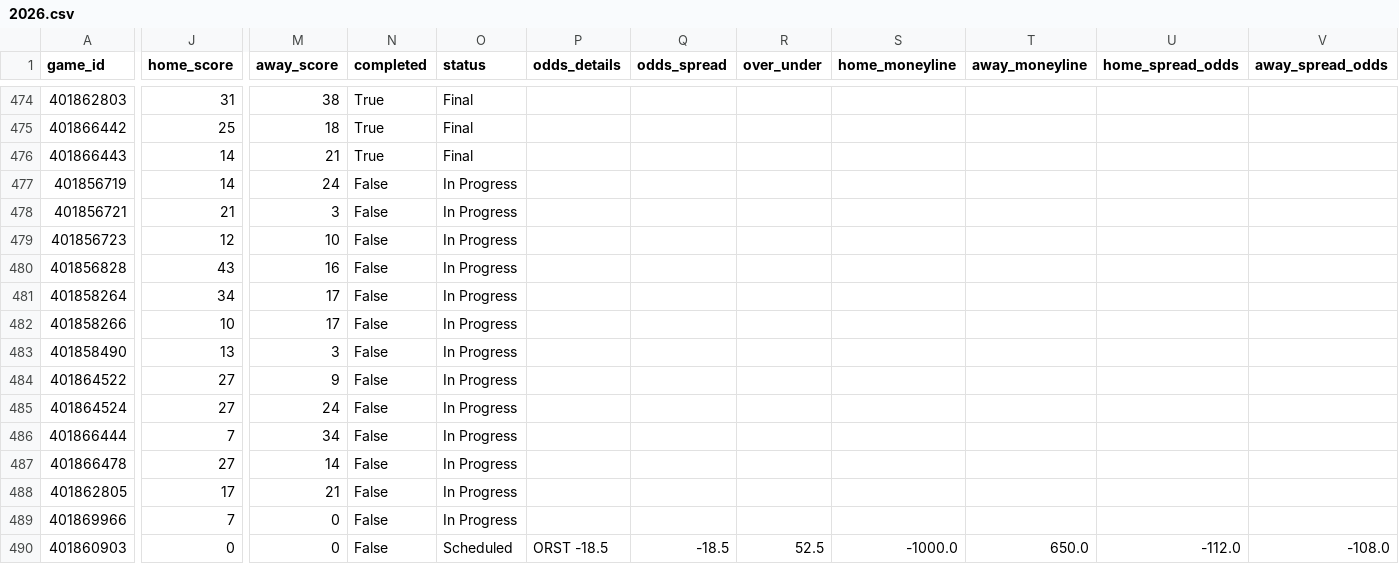
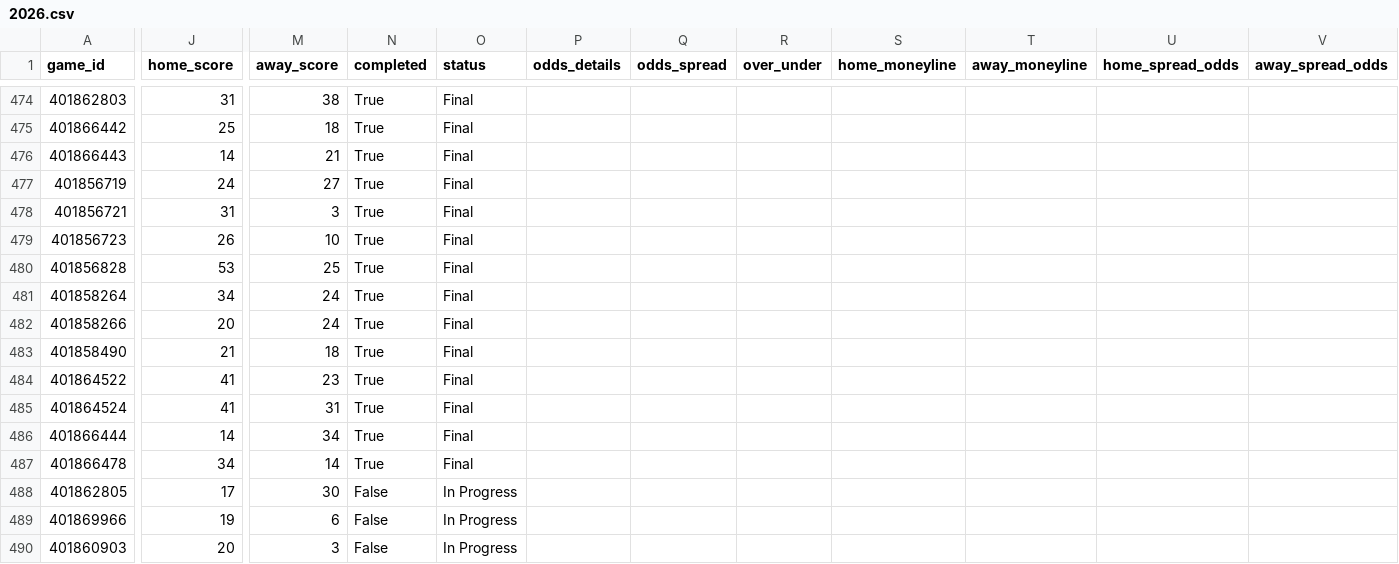
Before and after one commit to rudypospisil/college_football, a CSV file: data/seasons/2026.csv, drawn as a sheet; only a part is shown, gaps mark what is left out; the diff covers the shown part only; the diff names each change by its address in the sheet, - before the commit and + after, or states it on an @@ line.

```diff
--- a/data/seasons/2026.csv
+++ b/data/seasons/2026.csv
-J477 (home_score): 14
+J477 (home_score): 24
-M477 (away_score): 24
+M477 (away_score): 27
-N477:N487 (completed): False
+N477:N487 (completed): True
-O477:O487 (status): In Progress
+O477:O487 (status): Final
-J478 (home_score): 21
+J478 (home_score): 31
-J479 (home_score): 12
+J479 (home_score): 26
-J480 (home_score): 43
+J480 (home_score): 53
-M480 (away_score): 16
+M480 (away_score): 25
-M481:M482 (away_score): 17
+M481:M482 (away_score): 24
-J482 (home_score): 10
+J482 (home_score): 20
-J483 (home_score): 13
+J483 (home_score): 21
-M483 (away_score): 3
+M483 (away_score): 18
-J484:J485 (home_score): 27
+J484:J485 (home_score): 41
-M484 (away_score): 9
+M484 (away_score): 23
-M485 (away_score): 24
+M485 (away_score): 31
-J486 (home_score): 7
+J486 (home_score): 14
-J487 (home_score): 27
+J487 (home_score): 34
-M488 (away_score): 21
+M488 (away_score): 30
-J489 (home_score): 7
+J489 (home_score): 19
-M489 (away_score): 0
+M489 (away_score): 6
-J490 (home_score): 0
+J490 (home_score): 20
-M490 (away_score): 0
+M490 (away_score): 3
-O490 (status): Scheduled
+O490 (status): In Progress
-P490 (odds_details): ORST -18.5
+P490 (odds_details): (empty)
-Q490 (odds_spread): -18.5
+Q490 (odds_spread): (empty)
-R490 (over_under): 52.5
+R490 (over_under): (empty)
-S490 (home_moneyline): -1000.0
+S490 (home_moneyline): (empty)
-T490 (away_moneyline): 650.0
+T490 (away_moneyline): (empty)
-U490 (home_spread_odds): -112.0
+U490 (home_spread_odds): (empty)
-V490 (away_spread_odds): -108.0
+V490 (away_spread_odds): (empty)
```
Also changed, not shown: 79 edited cells elsewhere in this file, data/predictions.csv, 1 other file.
